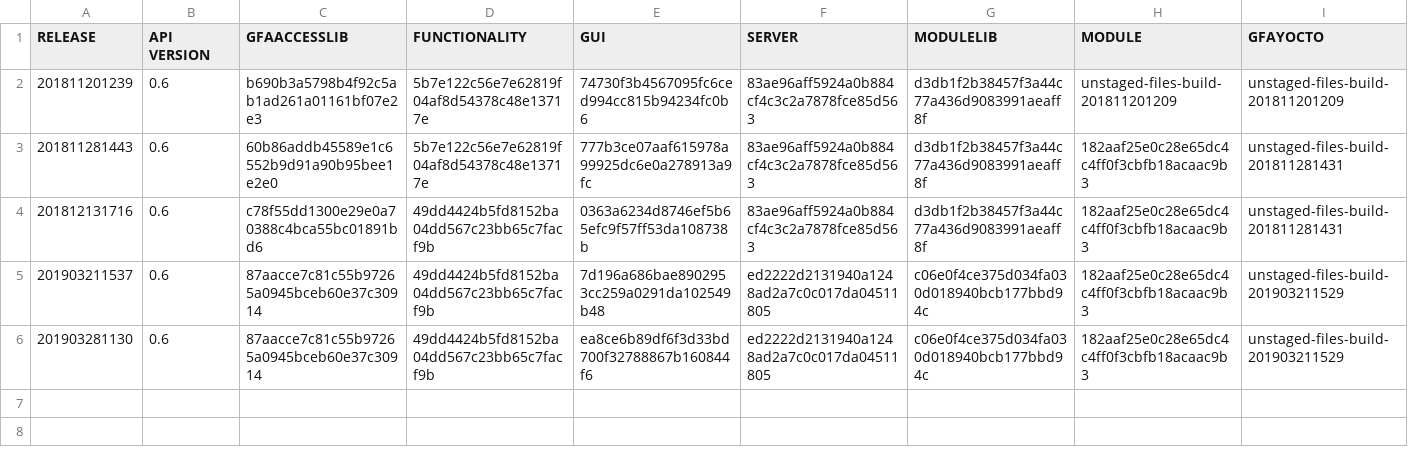
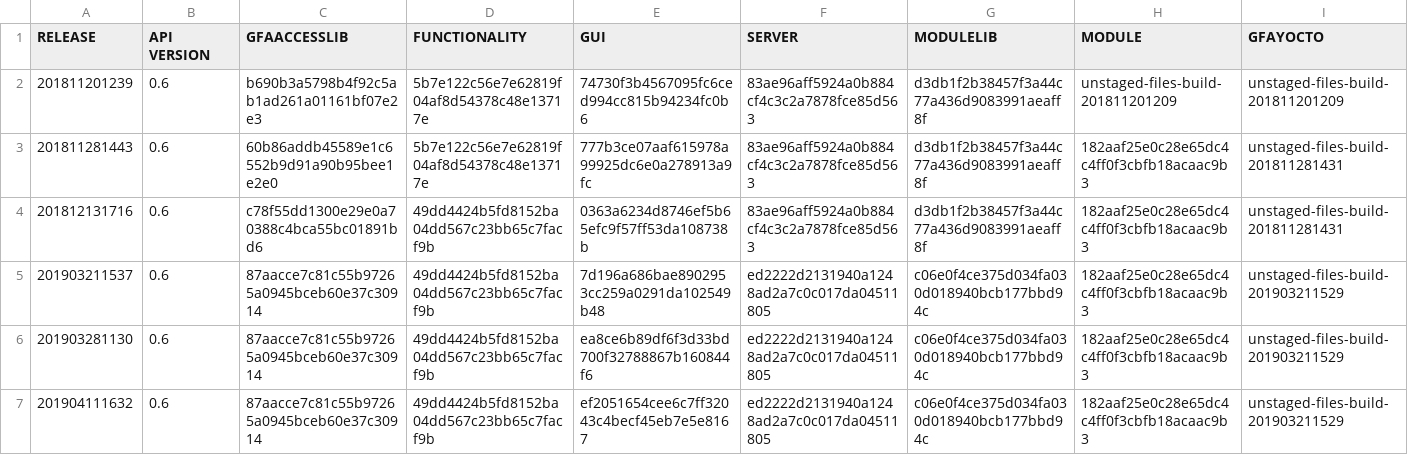
Before and after one commit to IFAEControl/gfa-deploy-images, a CSV file: releases_details.csv, drawn as a sheet; the diff names each change by its address in the sheet, - before the commit and + after, or states it on an @@ line.

Commit message:
add release 201904111632

```diff
--- a/releases_details.csv
+++ b/releases_details.csv
+row 7: 201904111632 | 0.6 | 87aacce7c81c55b97265a0945bceb60e37c30914 | 49dd4424b5fd8152ba04dd567c23bb65c7facf9b | ef2051654cee6c7ff32043c4becf45eb7e5e8167 | ed2222d2131940a1248ad2a7c0c017da04511805 | c06e0f4ce375d034fa030d018940bcb177bbd94c | 182aaf25e0c28e65dc4c4ff0f3cbfb18acaac9b3 | unstaged-files-build-201903211529
```
Also changed, not shown: 4 other files.
